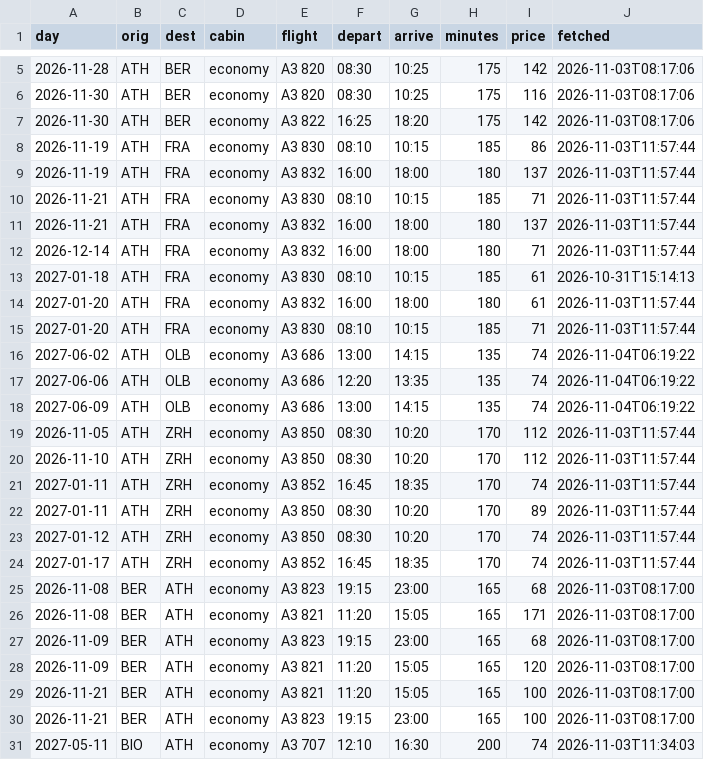
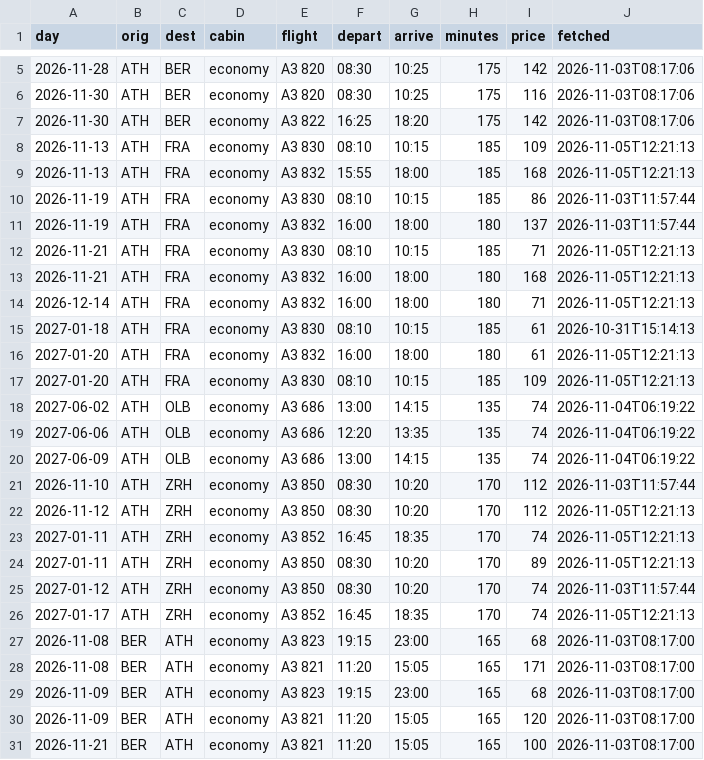
Before and after one commit to Am015-dev/AegeanBook, a CSV file: data/flight_details.csv, drawn as a sheet; only a part is shown, gaps mark what is left out; the shorter side is filled out with more unchanged rows; the diff covers the shown part only.

```diff
--- a/data/flight_details.csv
+++ b/data/flight_details.csv
@@ -7,10 +7,12 @@ day,orig,dest,cabin,flight,depart,arrive,minutes,price,fetched
 2026-11-30,ATH,BER,economy,A3 822,16:25,18:20,175,142,2026-11-03T08:17:06
+2026-11-13,ATH,FRA,economy,A3 830,08:10,10:15,185,109,2026-11-05T12:21:13
+2026-11-13,ATH,FRA,economy,A3 832,15:55,18:00,185,168,2026-11-05T12:21:13
 2026-11-19,ATH,FRA,economy,A3 830,08:10,10:15,185,86,2026-11-03T11:57:44
 2026-11-19,ATH,FRA,economy,A3 832,16:00,18:00,180,137,2026-11-03T11:57:44
-2026-11-21,ATH,FRA,economy,A3 830,08:10,10:15,185,71,2026-11-03T11:57:44
-2026-11-21,ATH,FRA,economy,A3 832,16:00,18:00,180,137,2026-11-03T11:57:44
-2026-12-14,ATH,FRA,economy,A3 832,16:00,18:00,180,71,2026-11-03T11:57:44
+2026-11-21,ATH,FRA,economy,A3 830,08:10,10:15,185,71,2026-11-05T12:21:13
+2026-11-21,ATH,FRA,economy,A3 832,16:00,18:00,180,168,2026-11-05T12:21:13
+2026-12-14,ATH,FRA,economy,A3 832,16:00,18:00,180,71,2026-11-05T12:21:13
 2027-01-18,ATH,FRA,economy,A3 830,08:10,10:15,185,61,2026-10-31T15:14:13
-2027-01-20,ATH,FRA,economy,A3 832,16:00,18:00,180,61,2026-11-03T11:57:44
-2027-01-20,ATH,FRA,economy,A3 830,08:10,10:15,185,71,2026-11-03T11:57:44
+2027-01-20,ATH,FRA,economy,A3 832,16:00,18:00,180,61,2026-11-05T12:21:13
+2027-01-20,ATH,FRA,economy,A3 830,08:10,10:15,185,109,2026-11-05T12:21:13
 2027-06-02,ATH,OLB,economy,A3 686,13:00,14:15,135,74,2026-11-04T06:19:22
@@ -18,8 +20,8 @@ day,orig,dest,cabin,flight,depart,arrive,minutes,price,fetched
 2027-06-09,ATH,OLB,economy,A3 686,13:00,14:15,135,74,2026-11-04T06:19:22
-2026-11-05,ATH,ZRH,economy,A3 850,08:30,10:20,170,112,2026-11-03T11:57:44
 2026-11-10,ATH,ZRH,economy,A3 850,08:30,10:20,170,112,2026-11-03T11:57:44
-2027-01-11,ATH,ZRH,economy,A3 852,16:45,18:35,170,74,2026-11-03T11:57:44
-2027-01-11,ATH,ZRH,economy,A3 850,08:30,10:20,170,89,2026-11-03T11:57:44
+2026-11-12,ATH,ZRH,economy,A3 850,08:30,10:20,170,112,2026-11-05T12:21:13
+2027-01-11,ATH,ZRH,economy,A3 852,16:45,18:35,170,74,2026-11-05T12:21:13
+2027-01-11,ATH,ZRH,economy,A3 850,08:30,10:20,170,89,2026-11-05T12:21:13
 2027-01-12,ATH,ZRH,economy,A3 850,08:30,10:20,170,74,2026-11-03T11:57:44
-2027-01-17,ATH,ZRH,economy,A3 852,16:45,18:35,170,74,2026-11-03T11:57:44
+2027-01-17,ATH,ZRH,economy,A3 852,16:45,18:35,170,74,2026-11-05T12:21:13
 2026-11-08,BER,ATH,economy,A3 823,19:15,23:00,165,68,2026-11-03T08:17:00
```
Also changed, not shown: 6 added rows and 10 edited cells elsewhere in this file, data/daily.csv, data/daily_hotel.csv, 4 other files.
